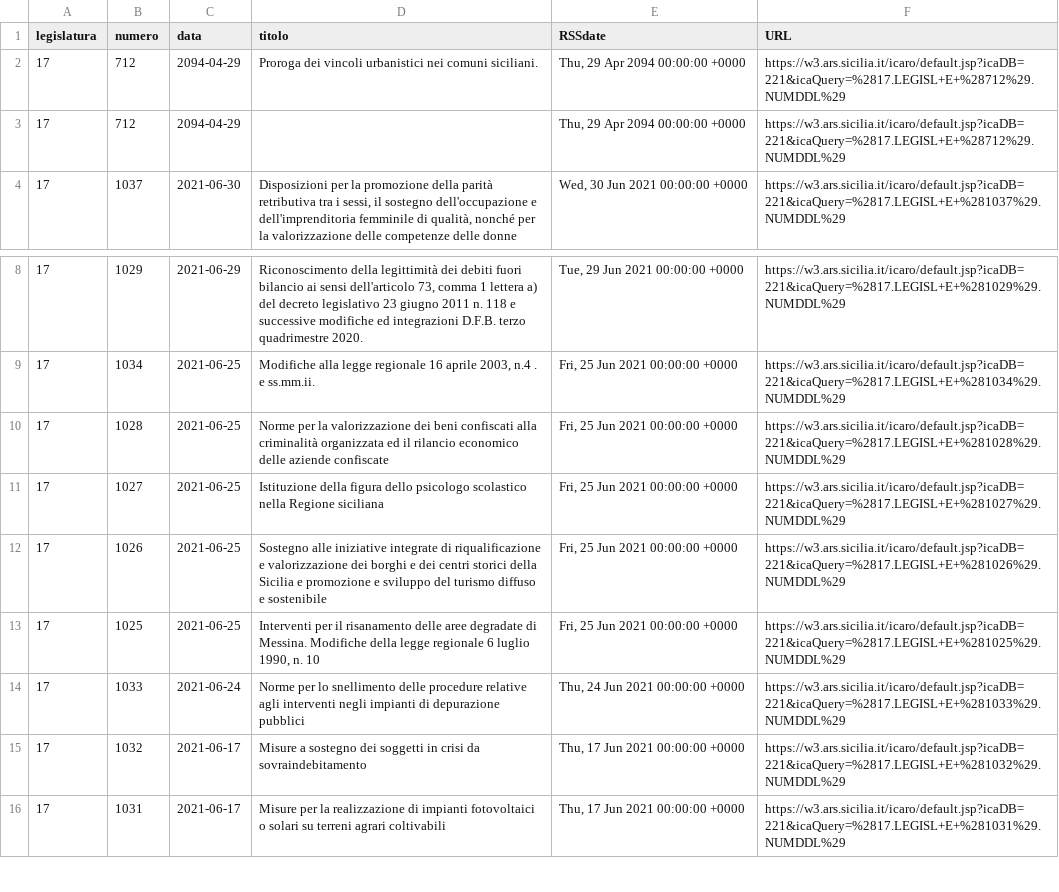
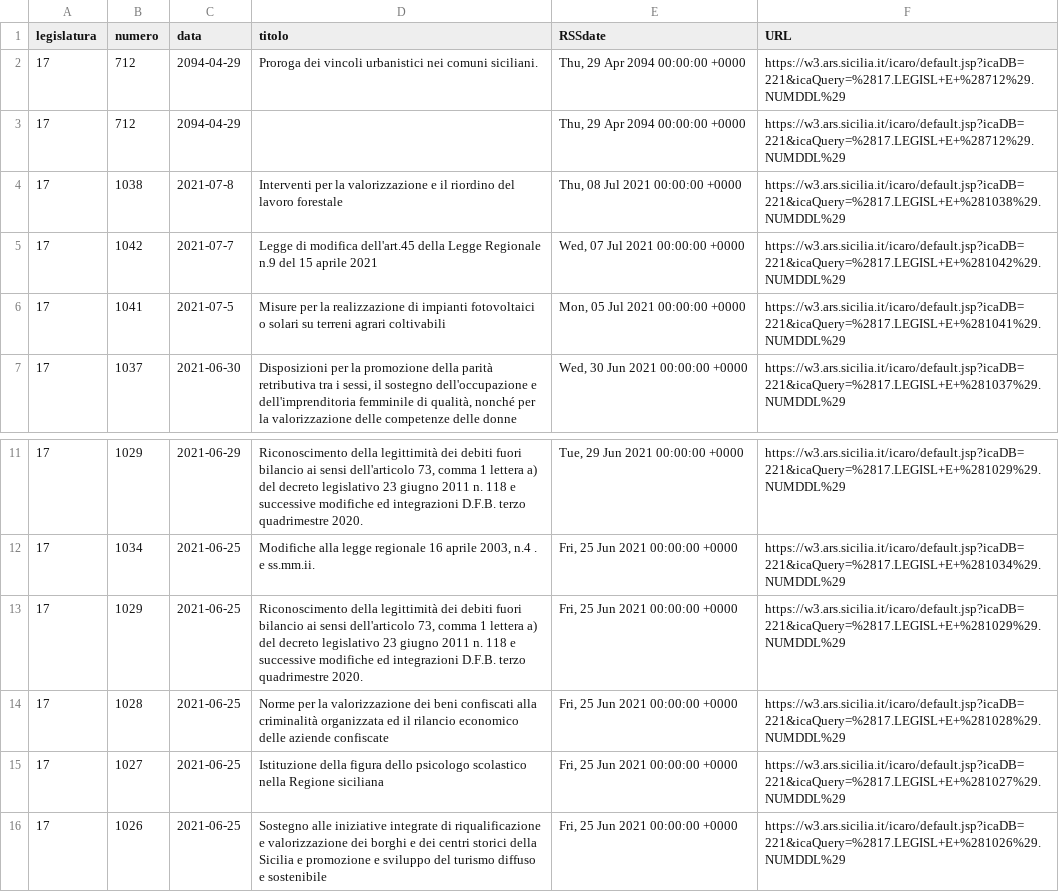
Before and after one commit to opendatasicilia/RSSdisegniLeggeAssembleaRegionaleSiciliana, a CSV file: docs/disegniLegge_storico.csv, drawn as a sheet; only a part is shown, gaps mark what is left out; the shorter side is filled out with more unchanged rows.

```diff
--- a/docs/disegniLegge_storico.csv
+++ b/docs/disegniLegge_storico.csv
@@ -3,2 +3,5 @@ legislatura,numero,data,titolo,RSSdate,URL
 17,712,2094-04-29,,"Thu, 29 Apr 2094 00:00:00 +0000",https://w3.ars.sicilia.it/icaro/default.jsp?icaDB=221&icaQuery=%2817.LEGISL+E+%28712%29.NUMDDL%29
+17,1038,2021-07-8,Interventi per la valorizzazione e il riordino del lavoro forestale,"Thu, 08 Jul 2021 00:00:00 +0000",https://w3.ars.sicilia.it/icaro/default.jsp?icaDB=221&icaQuery=%2817.LEGISL+E+%281038%29.NUMDDL%29
+17,1042,2021-07-7,Legge di modifica dell'art.45 della Legge Regionale n.9 del 15 aprile 2021,"Wed, 07 Jul 2021 00:00:00 +0000",https://w3.ars.sicilia.it/icaro/default.jsp?icaDB=221&icaQuery=%2817.LEGISL+E+%281042%29.NUMDDL%29
+17,1041,2021-07-5,Misure per la realizzazione di impianti fotovoltaici o solari su terreni agrari coltivabili,"Mon, 05 Jul 2021 00:00:00 +0000",https://w3.ars.sicilia.it/icaro/default.jsp?icaDB=221&icaQuery=%2817.LEGISL+E+%281041%29.NUMDDL%29
 17,1037,2021-06-30,"Disposizioni per la promozione della parità retributiva tra i sessi, il sostegno dell'occupazione e dell'imprenditoria femminile di qualità, nonché per la valorizzazione delle competenze delle donne","Wed, 30 Jun 2021 00:00:00 +0000",https://w3.ars.sicilia.it/icaro/default.jsp?icaDB=221&icaQuery=%2817.LEGISL+E+%281037%29.NUMDDL%29
@@ -9,2 +12,3 @@ legislatura,numero,data,titolo,RSSdate,URL
 17,1034,2021-06-25,"Modifiche alla legge regionale 16 aprile 2003, n.4 . e ss.mm.ii.","Fri, 25 Jun 2021 00:00:00 +0000",https://w3.ars.sicilia.it/icaro/default.jsp?icaDB=221&icaQuery=%2817.LEGISL+E+%281034%29.NUMDDL%29
+17,1029,2021-06-25,"Riconoscimento della legittimità dei debiti fuori bilancio ai sensi dell'articolo 73, comma 1 lettera a) del decreto legislativo 23 giugno 2011 n. 118 e successive modifiche ed integrazioni D.F.B. terzo quadrimestre 2020.","Fri, 25 Jun 2021 00:00:00 +0000",https://w3.ars.sicilia.it/icaro/default.jsp?icaDB=221&icaQuery=%2817.LEGISL+E+%281029%29.NUMDDL%29
 17,1028,2021-06-25,Norme per la valorizzazione dei beni confiscati alla criminalità organizzata ed il rilancio economico delle aziende confiscate,"Fri, 25 Jun 2021 00:00:00 +0000",https://w3.ars.sicilia.it/icaro/default.jsp?icaDB=221&icaQuery=%2817.LEGISL+E+%281028%29.NUMDDL%29
```
Also changed, not shown: docs/disegniLegge_latest.csv, 1 other file.
